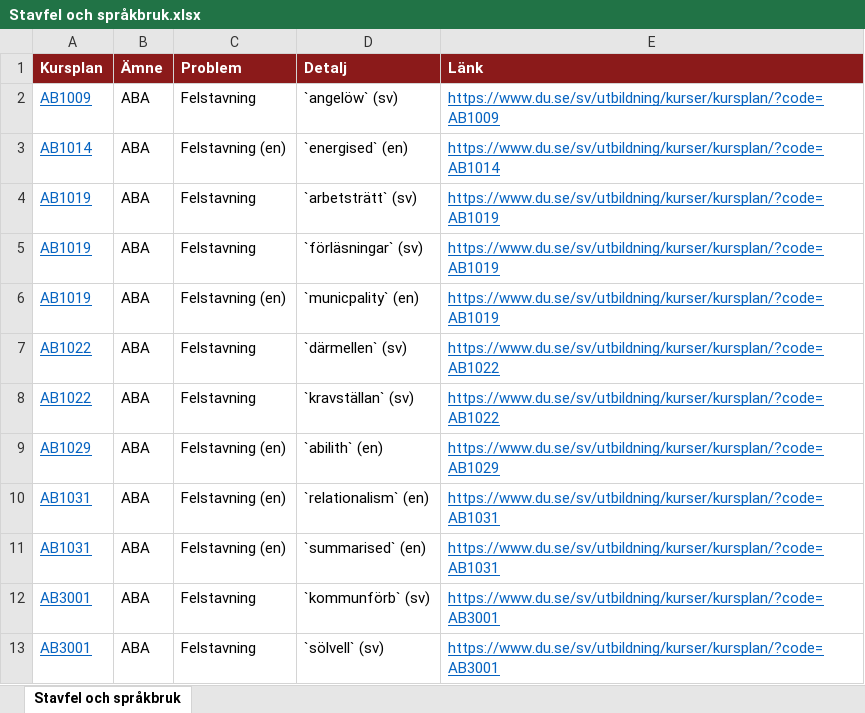
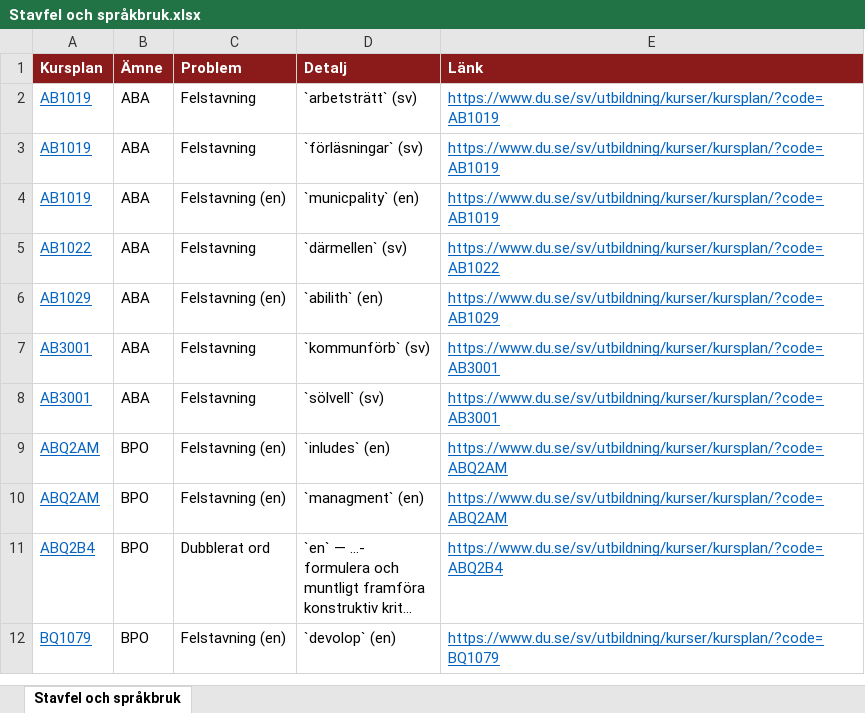
Before and after one commit to charlie-lindgren/dalarna-university, an Excel workbook: vault-dalarna-university/03 IKS/Analys/Stavfel och språkbruk.xlsx, sheet Stavfel och språkbruk, drawn as a sheet; only a part is shown; the shorter side is filled out with more unchanged rows; long unchanged cells end in …; values as stored, in another font and other column widths than the file's, no borders; the diff names each change by its address in the sheet, - before the commit and + after, or states it on an @@ line.

Commit message:
Update layout parameters and modify analysis files
- Adjusted linkDistance and repelForce in quartz.layout.ts for improved layout dynamics.
- Updated multiple Excel files in the vault-dalarna-university repository, reflecting changes in grading scales, Bloom taxonomy, examination formats, and consistency in phrasing.
- Revised markdown files to reflect the correct number of entries and updated download links for the corresponding Excel files.

```diff
--- a/vault-dalarna-university/03 IKS/Analys/Stavfel och språkbruk.xlsx (sheet Stavfel och språkbruk)
+++ b/vault-dalarna-university/03 IKS/Analys/Stavfel och språkbruk.xlsx (sheet Stavfel och språkbruk)
-row 2: AB1009 | ABA | Felstavning | `angelöw` (sv) | https://www.du.se/sv/utbildning/kurser/kursplan/?code=AB1009
-row 3: AB1014 | ABA | Felstavning (en) | `energised` (en) | https://www.du.se/sv/utbildning/kurser/kursplan/?code=AB1014
-row 8: AB1022 | ABA | Felstavning | `kravställan` (sv) | https://www.du.se/sv/utbildning/kurser/kursplan/?code=AB1022
-row 10: AB1031 | ABA | Felstavning (en) | `relationalism` (en) | https://www.du.se/sv/utbildning/kurser/kursplan/?code=AB1031
-row 11: AB1031 | ABA | Felstavning (en) | `summarised` (en) | https://www.du.se/sv/utbildning/kurser/kursplan/?code=AB1031
```
Also changed, not shown: vault-dalarna-university/01 IIT/Analys/Betygsskalor.xlsx, vault-dalarna-university/01 IIT/Analys/Bloom-taxonomi.xlsx, 28 other files.
